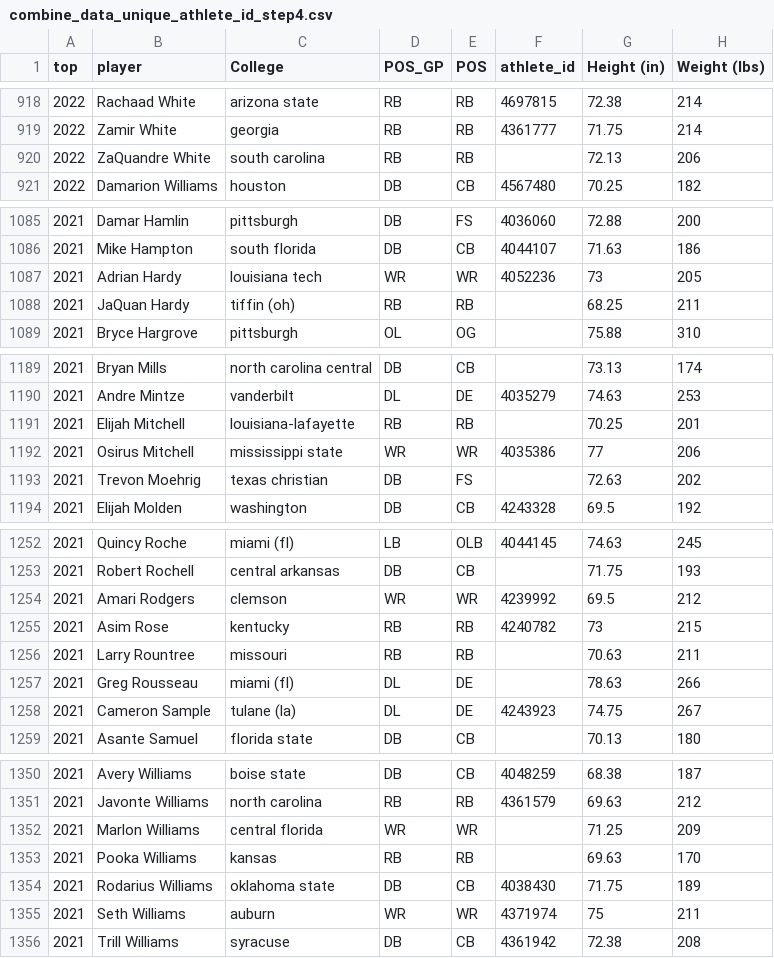
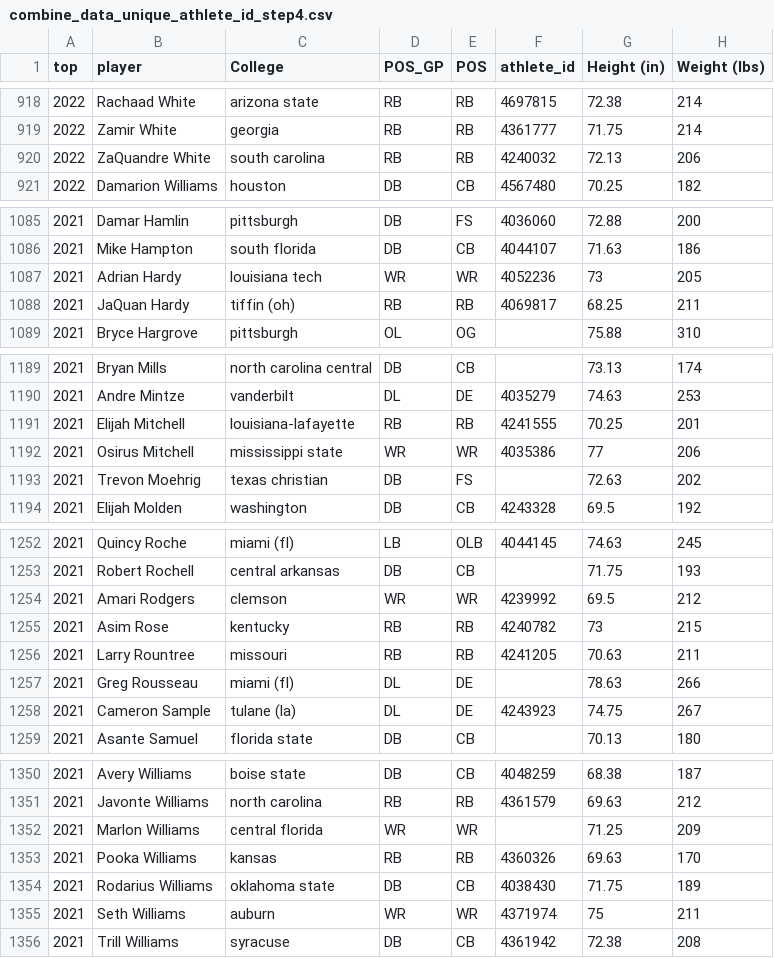
Before and after one commit to array-carpenter/nfl-draft-data, a CSV file: combine_data_unique_athlete_id_step4.csv, drawn as a sheet; only a part is shown, gaps mark what is left out; the diff covers the shown part only; the diff names each change by its address in the sheet, - before the commit and + after, or states it on an @@ line.

```diff
--- a/combine_data_unique_athlete_id_step4.csv
+++ b/combine_data_unique_athlete_id_step4.csv
-F920 (athlete_id): (empty)
+F920 (athlete_id): 4240032
-F1088 (athlete_id): (empty)
+F1088 (athlete_id): 4069817
-F1191 (athlete_id): (empty)
+F1191 (athlete_id): 4241555
-F1256 (athlete_id): (empty)
+F1256 (athlete_id): 4241205
-F1353 (athlete_id): (empty)
+F1353 (athlete_id): 4360326
```
Also changed, not shown: 36 edited cells elsewhere in this file.
